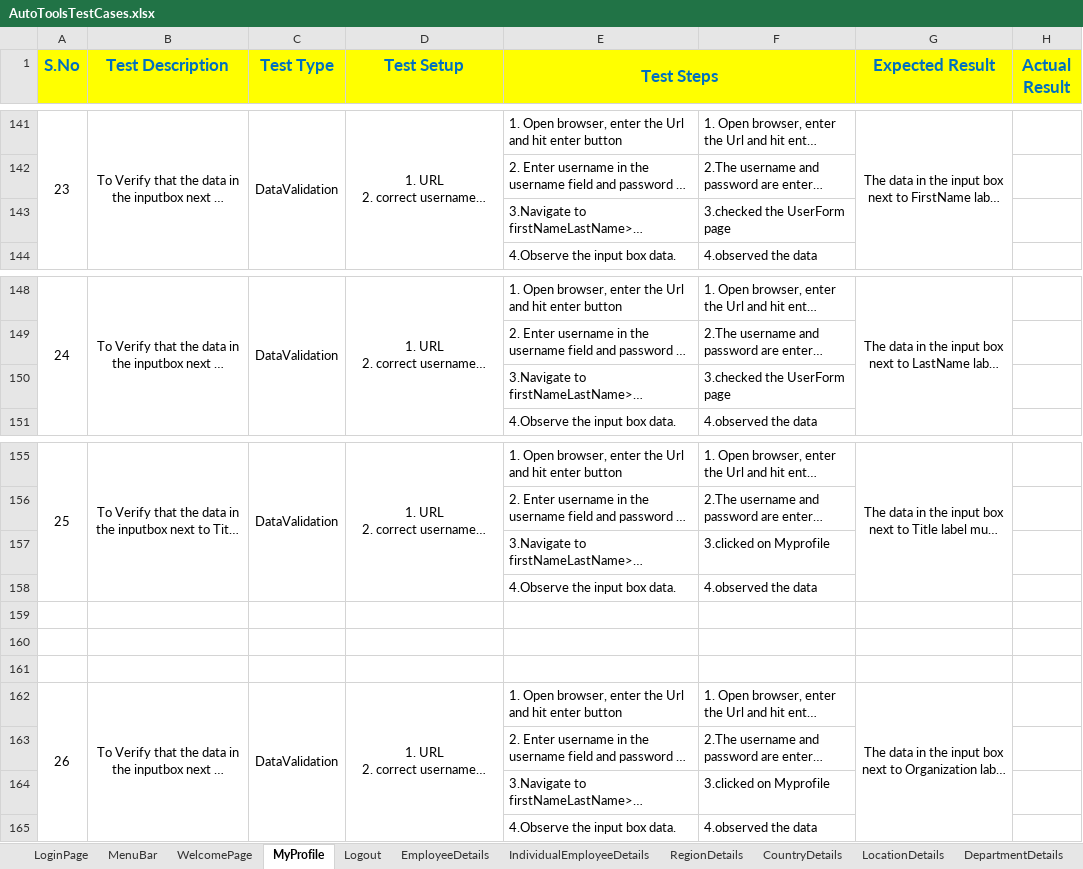
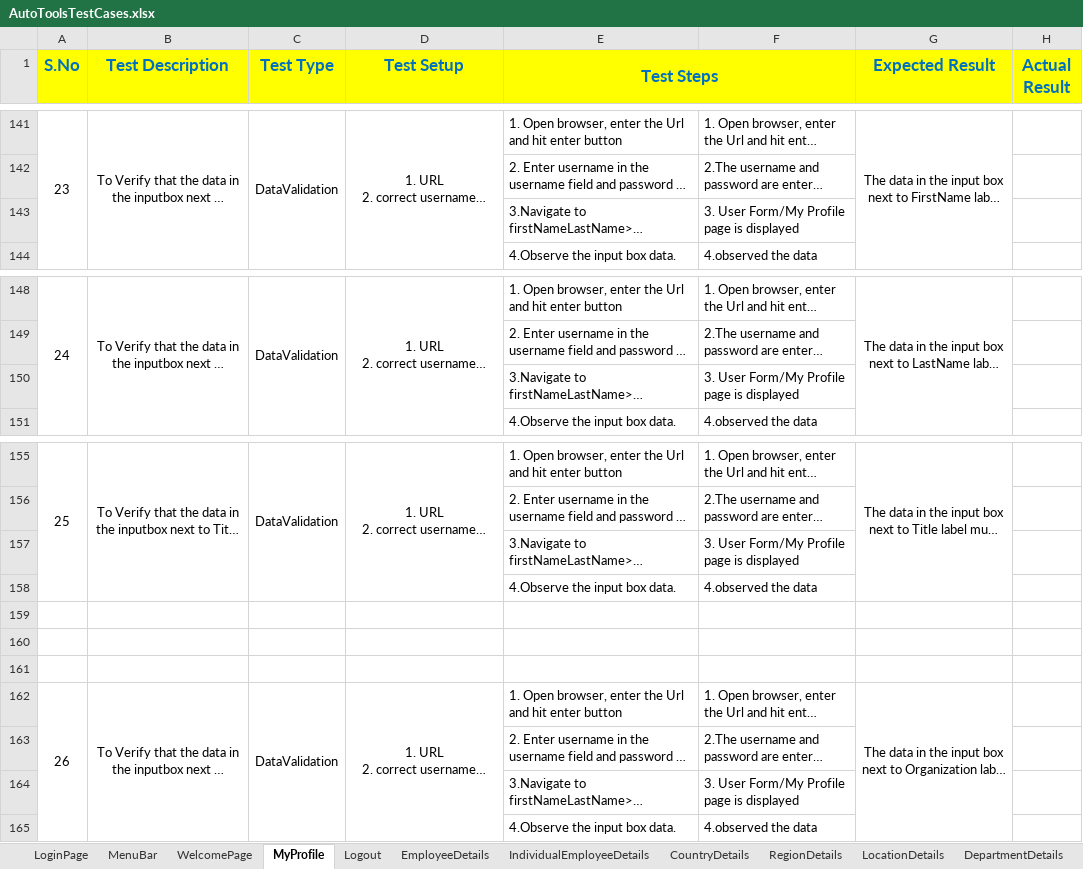
Before and after one commit to p9madhavi/TestCases1, an Excel workbook: AutoToolsTestCases.xlsx, sheet MyProfile, drawn as a sheet; only a part is shown, gaps mark what is left out; long unchanged cells end in …; values as stored, in another font and other column widths than the file's, no borders; the diff covers the shown part only; the diff names each change by its address in the sheet, - before the commit and + after, or states it on an @@ line.

Commit message:
upto Regions

```diff
--- a/AutoToolsTestCases.xlsx (sheet MyProfile)
+++ b/AutoToolsTestCases.xlsx (sheet MyProfile)
@@ sheet tab order changed: LoginPage | MenuBar | WelcomePage | MyProfile | Logout | EmployeeDetails | IndividualEmployeeDetails | CountryDetails | RegionDetails | LocationDetails | DepartmentDetails @@
-F143: 3.checked the UserForm page
+F143: 3. User Form/My Profile page is displayed
-F150: 3.checked the UserForm page
+F150: 3. User Form/My Profile page is displayed
-F157: 3.clicked on Myprofile
+F157: 3. User Form/My Profile page is displayed
-F164: 3.clicked on Myprofile
+F164: 3. User Form/My Profile page is displayed
```
Also changed, not shown: 263 added rows, 8 edited cells and merged cells elsewhere in this sheet, sheet RegionDetails, sheet EmployeeDetails, sheet CountryDetails, sheet LocationDetails, sheet LoginPage.
